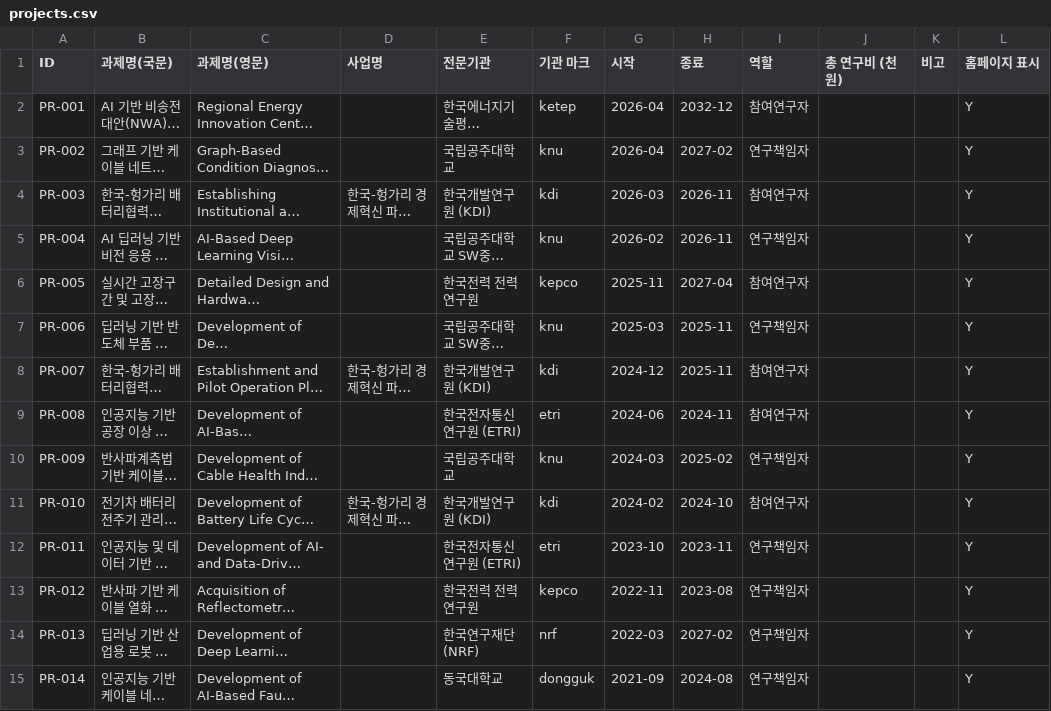
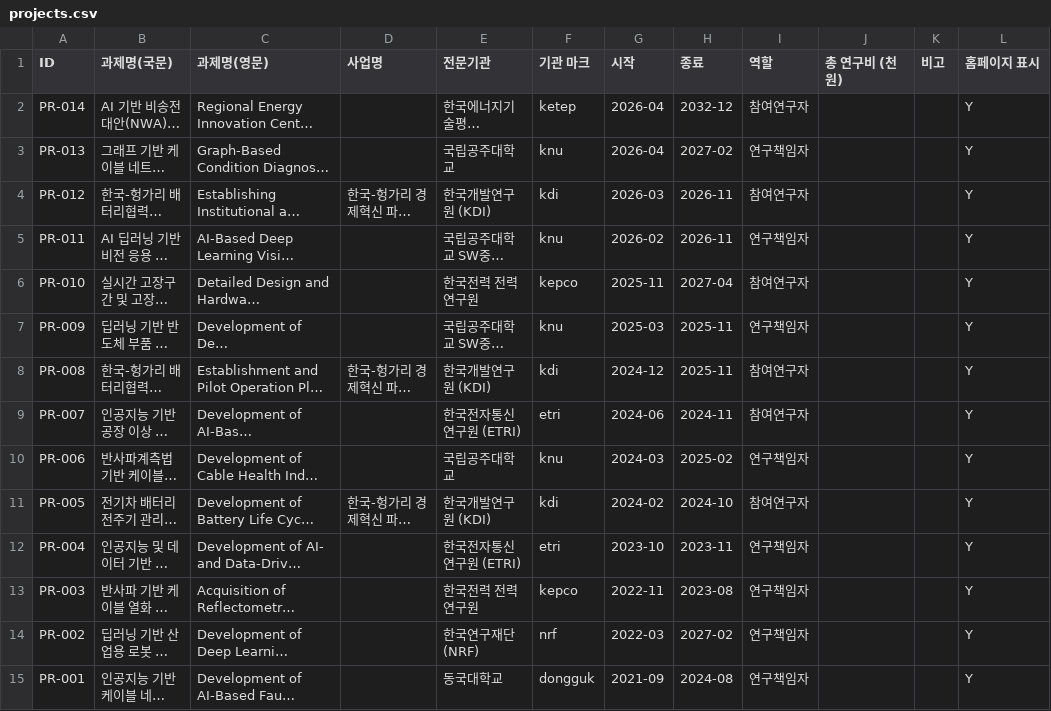
Before and after one commit to eil-knu/eil-knu.github.io, a CSV file: data/projects.csv, drawn as a sheet; long unchanged cells end in …; the diff names each change by its address in the sheet, - before the commit and + after, or states it on an @@ line.

```diff
--- a/data/projects.csv
+++ b/data/projects.csv
-A2 (ID): PR-001
+A2 (ID): PR-014
-A3 (ID): PR-002
+A3 (ID): PR-013
-A4 (ID): PR-003
+A4 (ID): PR-012
-A5 (ID): PR-004
+A5 (ID): PR-011
-A6 (ID): PR-005
+A6 (ID): PR-010
-A7 (ID): PR-006
+A7 (ID): PR-009
-A8 (ID): PR-007
+A8 (ID): PR-008
-A9 (ID): PR-008
+A9 (ID): PR-007
-A10 (ID): PR-009
+A10 (ID): PR-006
-A11 (ID): PR-010
+A11 (ID): PR-005
-A12 (ID): PR-011
+A12 (ID): PR-004
-A13 (ID): PR-012
+A13 (ID): PR-003
-A14 (ID): PR-013
+A14 (ID): PR-002
-A15 (ID): PR-014
+A15 (ID): PR-001
```
Also changed, not shown: data/papers.csv, data/patents.csv, 13 other files.
